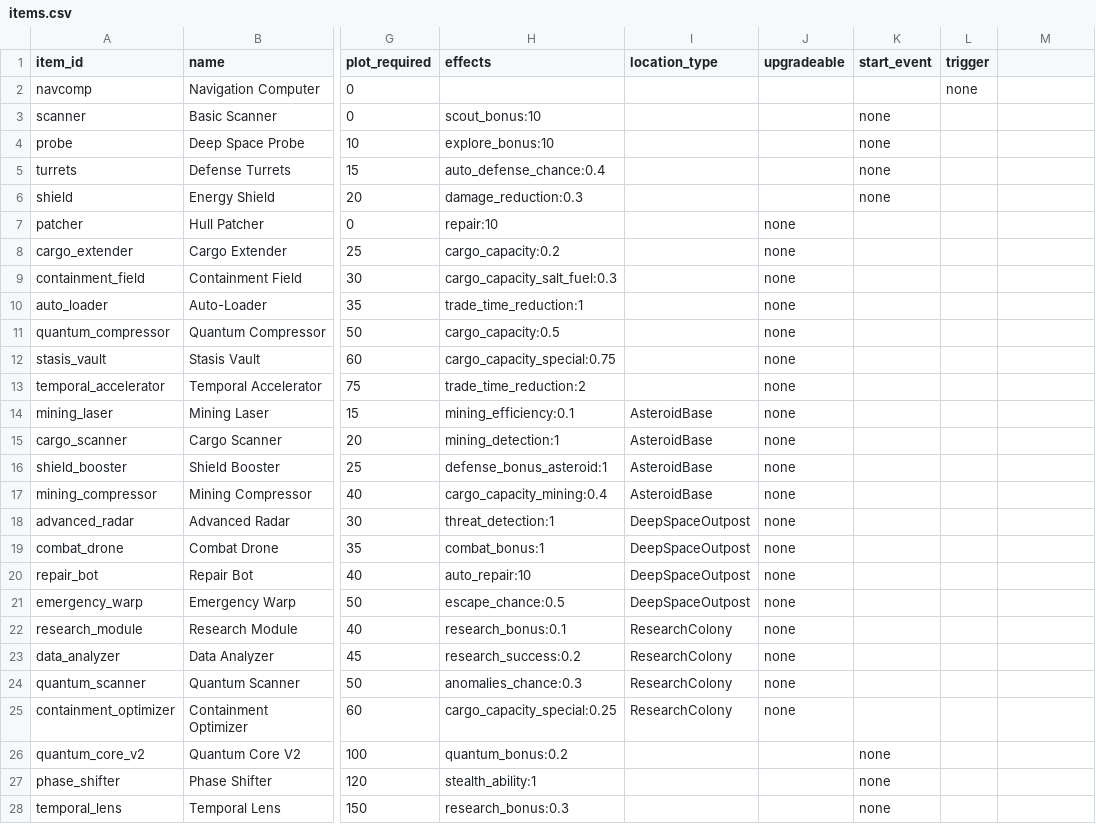
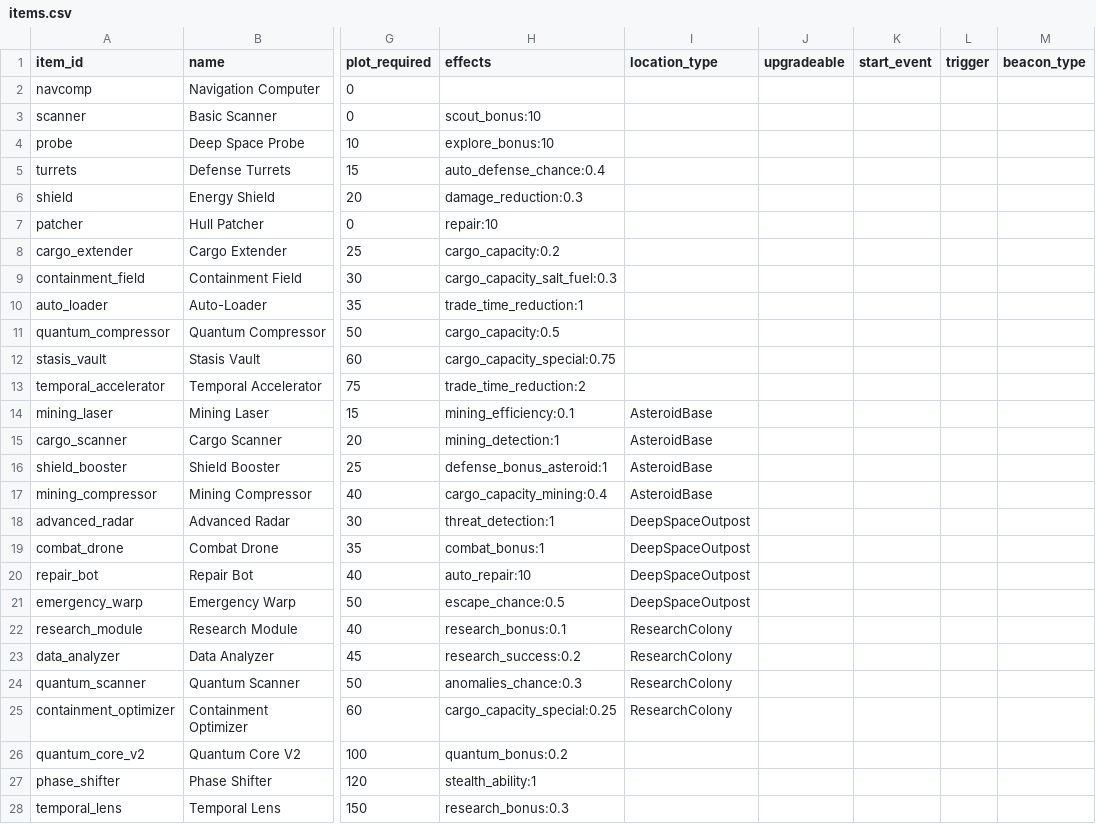
Before and after one commit to eryxgames/Cargo-2, a CSV file: data/items.csv, drawn as a sheet; only a part is shown, gaps mark what is left out; the diff covers the shown part only; the diff names each change by its address in the sheet, - before the commit and + after, or states it on an @@ line.

Commit message:
debug events

```diff
--- a/data/items.csv
+++ b/data/items.csv
-M1: (empty)
+M1: beacon_type
-L2 (trigger): none
+L2 (trigger): (empty)
-K3:K6 (start_event): none
+K3:K6 (start_event): (empty)
-J7:J25 (upgradeable): none
+J7:J25 (upgradeable): (empty)
-K26:K28 (start_event): none
+K26:K28 (start_event): (empty)
```
Also changed, not shown: 1 added row and 16 edited cells elsewhere in this file, 1 other file.
